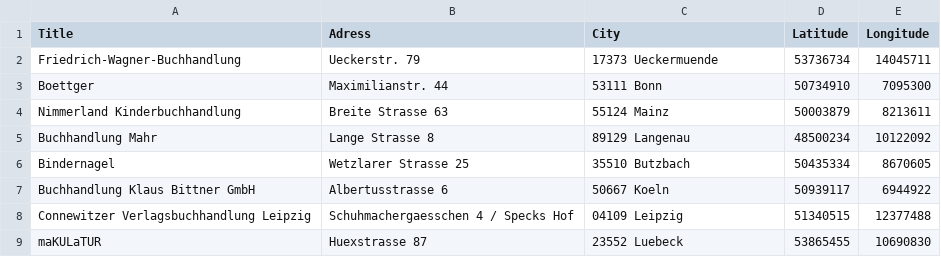
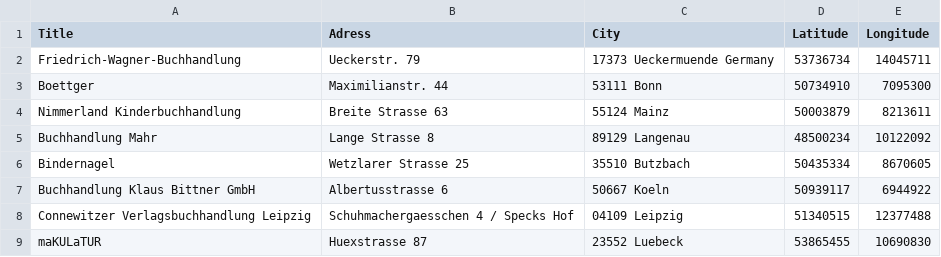
Before and after one commit to Ginaalina/leaflet-uebung, a CSV file: data.csv, drawn as a sheet.

Commit message:
Update data.csv

```diff
--- a/data.csv
+++ b/data.csv
@@ -1,3 +1,3 @@
 Title,Adress,City,Latitude,Longitude
-Friedrich-Wagner-Buchhandlung,Ueckerstr. 79,17373 Ueckermuende,53736734,14045711
+Friedrich-Wagner-Buchhandlung,Ueckerstr. 79,17373 Ueckermuende Germany,53736734,14045711
 Boettger,Maximilianstr. 44,53111 Bonn,50734910,7095300
```
